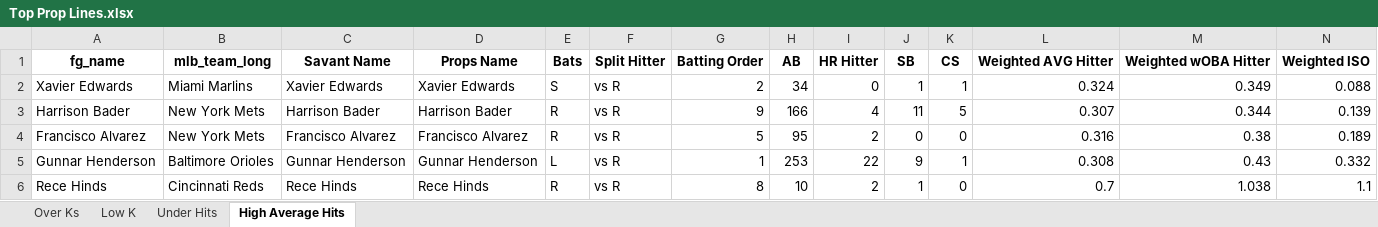
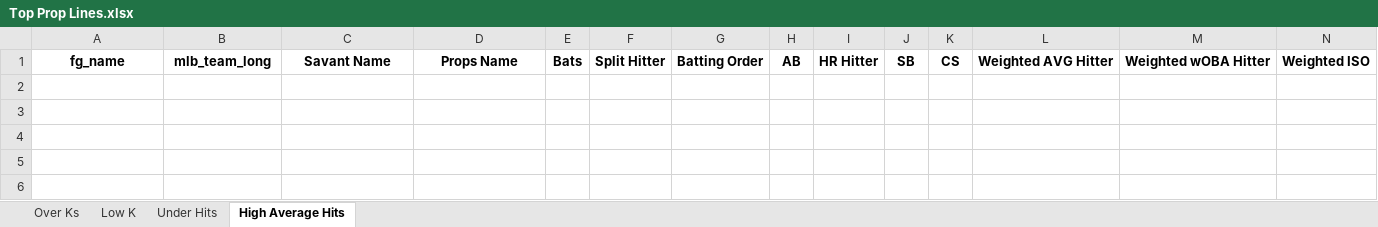
Before and after one commit to mtdewrocks/matchup, an Excel workbook: assets/Top Prop Lines.xlsx, sheet High Average Hits, drawn as a sheet; only a part is shown; values as stored, in another font and other column widths than the file's, no borders; rows hold the shown columns only; the diff names each change by its address in the sheet, - before the commit and + after, or states it on an @@ line.

```diff
--- a/assets/Top Prop Lines.xlsx (sheet High Average Hits)
+++ b/assets/Top Prop Lines.xlsx (sheet High Average Hits)
-row 2: Xavier Edwards | Miami Marlins | Xavier Edwards | Xavier Edwards | S | vs R | 2 | 34 | 0 | 1 | 1 | 0.324 | 0.349 | 0.088
-row 3: Harrison Bader | New York Mets | Harrison Bader | Harrison Bader | R | vs R | 9 | 166 | 4 | 11 | 5 | 0.307 | 0.344 | 0.139
-row 4: Francisco Alvarez | New York Mets | Francisco Alvarez | Francisco Alvarez | R | vs R | 5 | 95 | 2 | 0 | 0 | 0.316 | 0.38 | 0.189
-row 5: Gunnar Henderson | Baltimore Orioles | Gunnar Henderson | Gunnar Henderson | L | vs R | 1 | 253 | 22 | 9 | 1 | 0.308 | 0.43 | 0.332
-row 6: Rece Hinds | Cincinnati Reds | Rece Hinds | Rece Hinds | R | vs R | 8 | 10 | 2 | 1 | 0 | 0.7 | 1.038 | 1.1
```
Also changed, not shown: sheet Over Ks, sheet Under Hits, sheet Low K, assets/Combined_Daily_Data.xlsx, assets/Daily_Props.xlsx, 8 other files.
